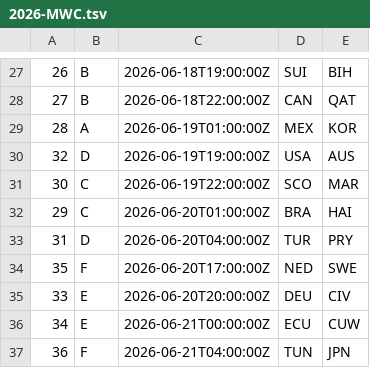
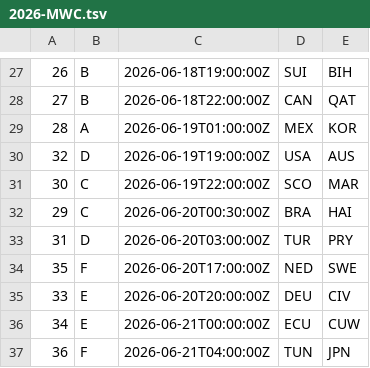
Before and after one commit to gilmoreorless/fridgeball, a TSV file: src/assets/2026-MWC.tsv, drawn as a sheet; only a part is shown, gaps mark what is left out; the diff names each change by its address in the sheet, - before the commit and + after, or states it on an @@ line.

Commit message:
Apparently 2 matches changed times after the schedule was first published
Looks like the data provider I used never got the update.

```diff
--- a/src/assets/2026-MWC.tsv
+++ b/src/assets/2026-MWC.tsv
-C32: 2026-06-20T01:00:00Z
+C32: 2026-06-20T00:30:00Z
-C33: 2026-06-20T04:00:00Z
+C33: 2026-06-20T03:00:00Z
```
